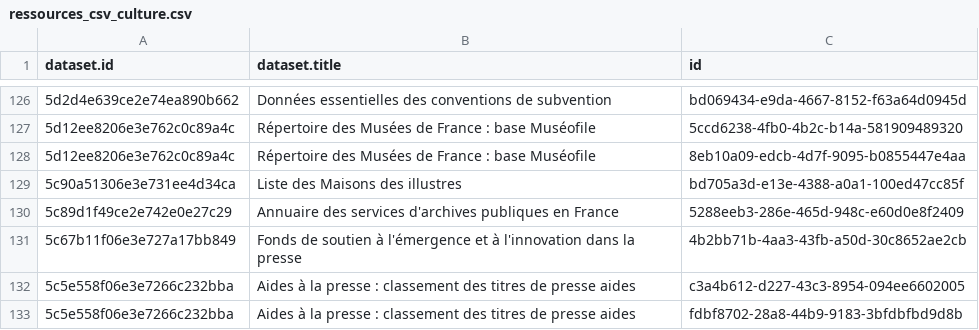
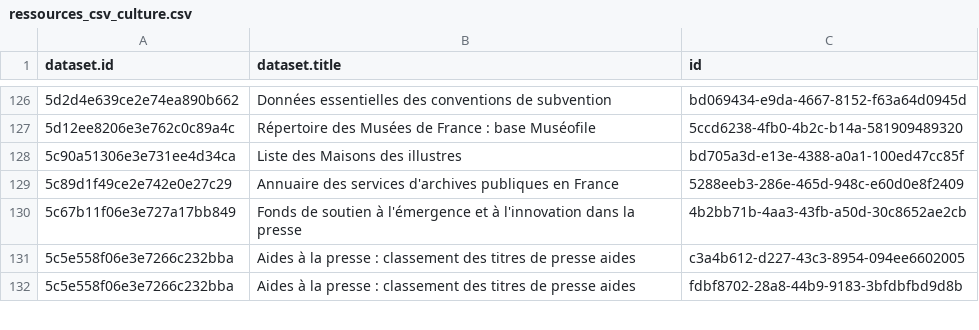
Before and after one commit to Tipicomm/DPNC, a CSV file: data/ressources_csv_culture.csv, drawn as a sheet; only a part is shown, gaps mark what is left out.

Commit message:
📄 Mise à jour automatique du fichier CSV dans /data [skip ci]

```diff
--- a/data/ressources_csv_culture.csv
+++ b/data/ressources_csv_culture.csv
@@ -127,3 +127,2 @@ dataset.id,dataset.title,id
 5d12ee8206e3e762c0c89a4c,Répertoire des Musées de France : base Muséofile,5ccd6238-4fb0-4b2c-b14a-581909489320
-5d12ee8206e3e762c0c89a4c,Répertoire des Musées de France : base Muséofile,8eb10a09-edcb-4d7f-9095-b0855447e4aa
 5c90a51306e3e731ee4d34ca,Liste des Maisons des illustres,bd705a3d-e13e-4388-a0a1-100ed47cc85f
```
